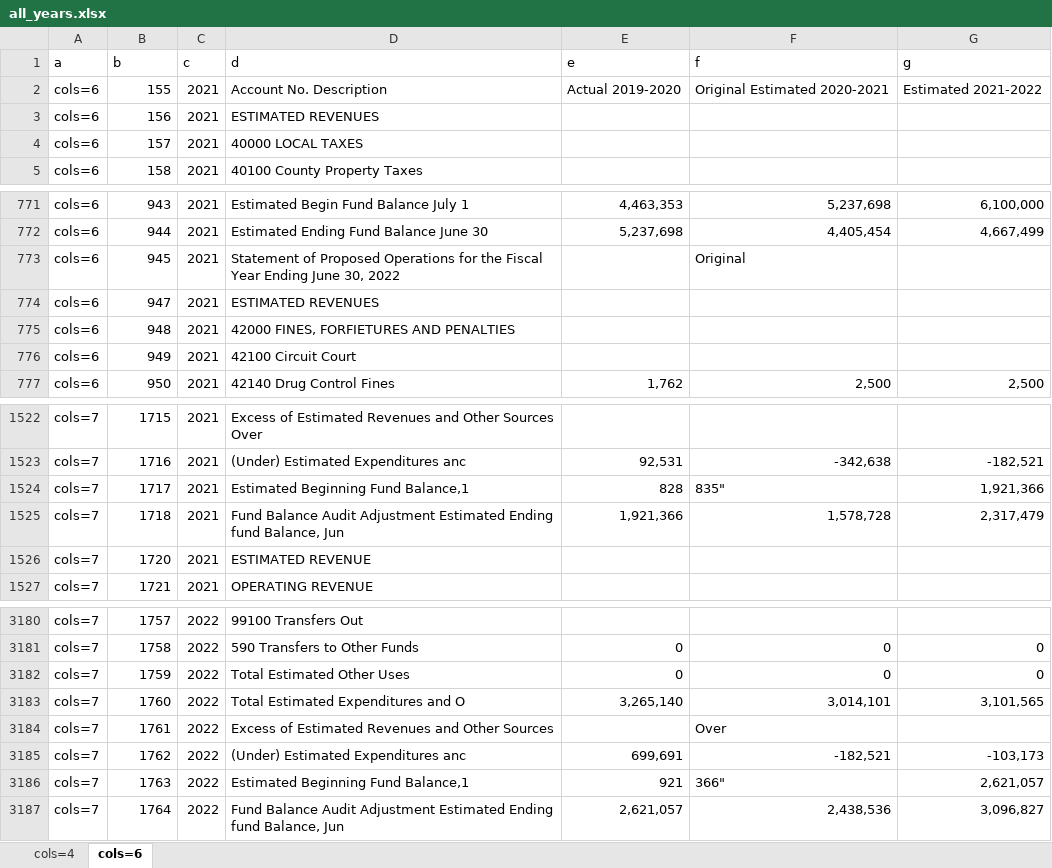
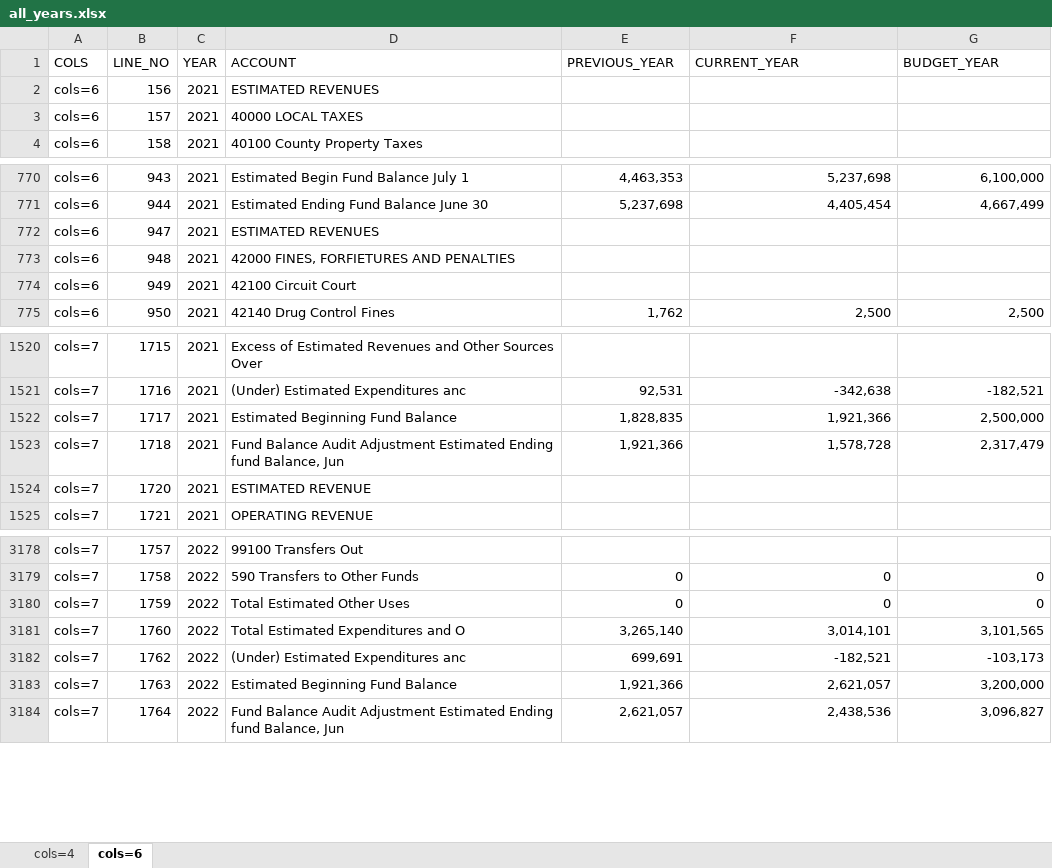
Before and after one commit to ethanpost/hickman-county-tn, an Excel workbook: Raw_Data/Budgets/all_years.xlsx, sheet cols=6, drawn as a sheet; only a part is shown, gaps mark what is left out; values as stored, in another font and other column widths than the file's, no borders; removed rows and columns are numbered as before the commit, all else as after; the diff names each change by its address in the sheet, - before the commit and + after, or states it on an @@ line.

Commit message:
Remove outdated budget SQL script and delete unnecessary Excel file; update all_years.xlsx with new budget data.

```diff
--- a/Raw_Data/Budgets/all_years.xlsx (sheet cols=6)
+++ b/Raw_Data/Budgets/all_years.xlsx (sheet cols=6)
-row 1: a | b | c | d | e | f | g
-row 2: cols=6 | 155 | 2021 | Account No. Description | Actual 2019-2020 | Original Estimated 2020-2021 | Estimated 2021-2022
+row 1: COLS | LINE_NO | YEAR | ACCOUNT | PREVIOUS_YEAR | CURRENT_YEAR | BUDGET_YEAR
-row 773: cols=6 | 945 | 2021 | Statement of Proposed Operations for the Fiscal Year Ending June 30, 2022 |  | Original
-D1522: Estimated Beginning Fund Balance,1
+D1522: Estimated Beginning Fund Balance
-E1522: 828
+E1522: 1,828,835
-F1522: 835"
+F1522: 1,921,366
-G1522: 1,921,366
+G1522: 2,500,000
-row 3184: cols=7 | 1761 | 2022 | Excess of Estimated Revenues and Other Sources |  | Over
-D3183: Estimated Beginning Fund Balance,1
+D3183: Estimated Beginning Fund Balance
-E3183: 921
+E3183: 1,921,366
-F3183: 366"
+F3183: 2,621,057
-G3183: 2,621,057
+G3183: 3,200,000
```
Also changed, not shown: 5 other files.
